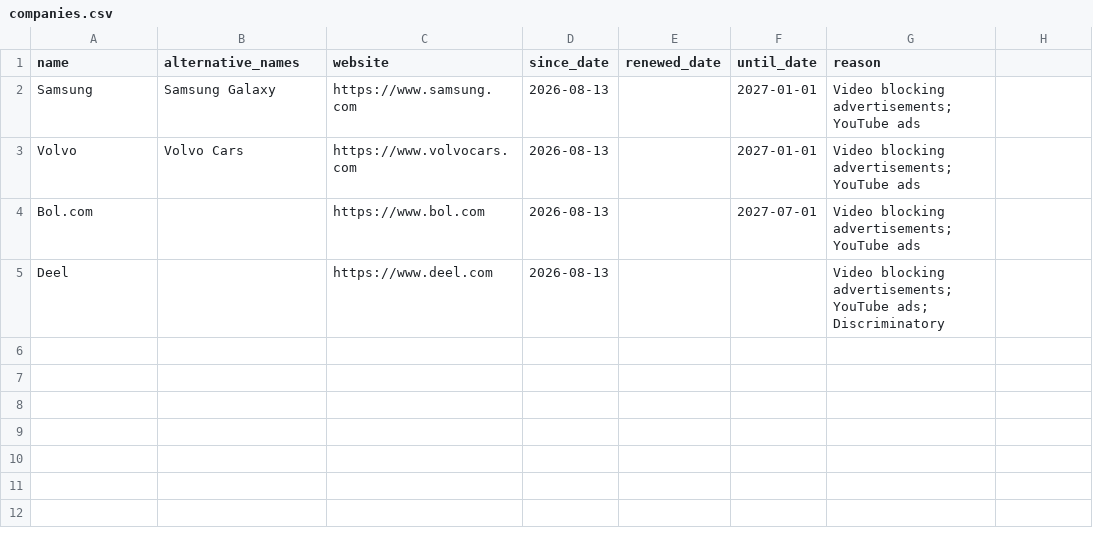
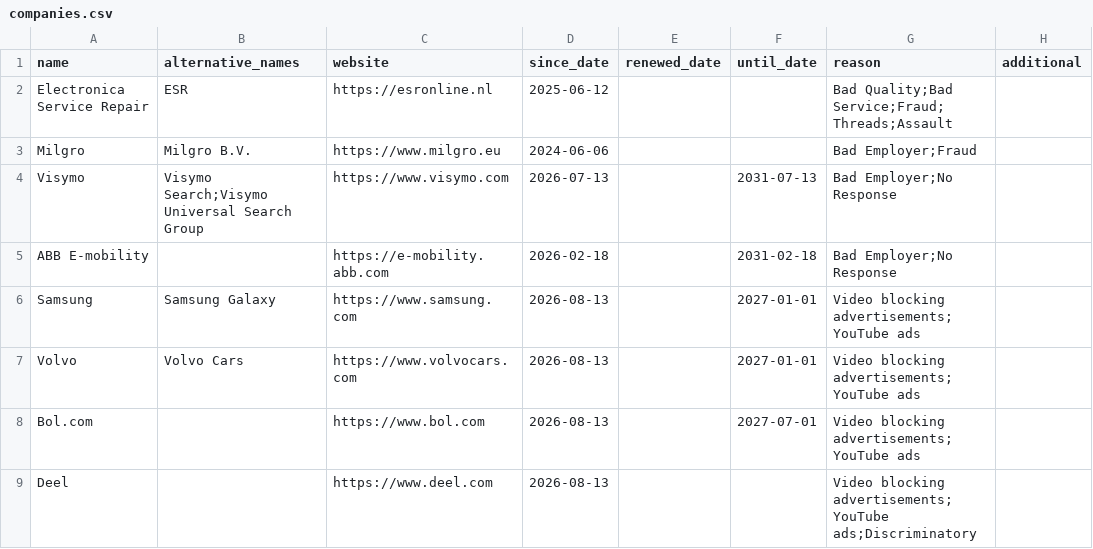
Before and after one commit to HNJAMeindersma/blacklist, a CSV file: companies.csv, drawn as a sheet.

Commit message:
Update companies.csv

```diff
--- a/companies.csv
+++ b/companies.csv
@@ -1,5 +1,9 @@
-"name","alternative_names","website","since_date","renewed_date","until_date","reason"
-"Samsung","Samsung Galaxy"," https://www.samsung.com",2026-08-13,,2027-01-01,"Video blocking advertisements; YouTube ads"
-"Volvo","Volvo Cars"," https://www.volvocars.com",2026-08-13,,2027-01-01,"Video blocking advertisements; YouTube ads"
-"Bol.com",," https://www.bol.com",2026-08-13,,2027-07-01,"Video blocking advertisements; YouTube ads"
-"Deel",," https://www.deel.com",2026-08-13,,,"Video blocking advertisements; YouTube ads; Discriminatory"
+"name","alternative_names","website","since_date","renewed_date","until_date","reason","additional"
+"Electronica Service Repair","ESR","https://esronline.nl",2025-06-12,,,"Bad Quality;Bad Service;Fraud;Threads;Assault"
+"Milgro","Milgro B.V.","https://www.milgro.eu",2024-06-06,,,"Bad Employer;Fraud"
+"Visymo","Visymo Search;Visymo Universal Search Group","https://www.visymo.com",2026-07-13,,2031-07-13,"Bad Employer;No Response"
+"ABB E-mobility",,"https://e-mobility.abb.com",2026-02-18,,2031-02-18,"Bad Employer;No Response"
+"Samsung","Samsung Galaxy"," https://www.samsung.com",2026-08-13,,2027-01-01,"Video blocking advertisements;YouTube ads"
+"Volvo","Volvo Cars"," https://www.volvocars.com",2026-08-13,,2027-01-01,"Video blocking advertisements;YouTube ads"
+"Bol.com",," https://www.bol.com",2026-08-13,,2027-07-01,"Video blocking advertisements;YouTube ads"
+"Deel",," https://www.deel.com",2026-08-13,,,"Video blocking advertisements;YouTube ads;Discriminatory"
```
